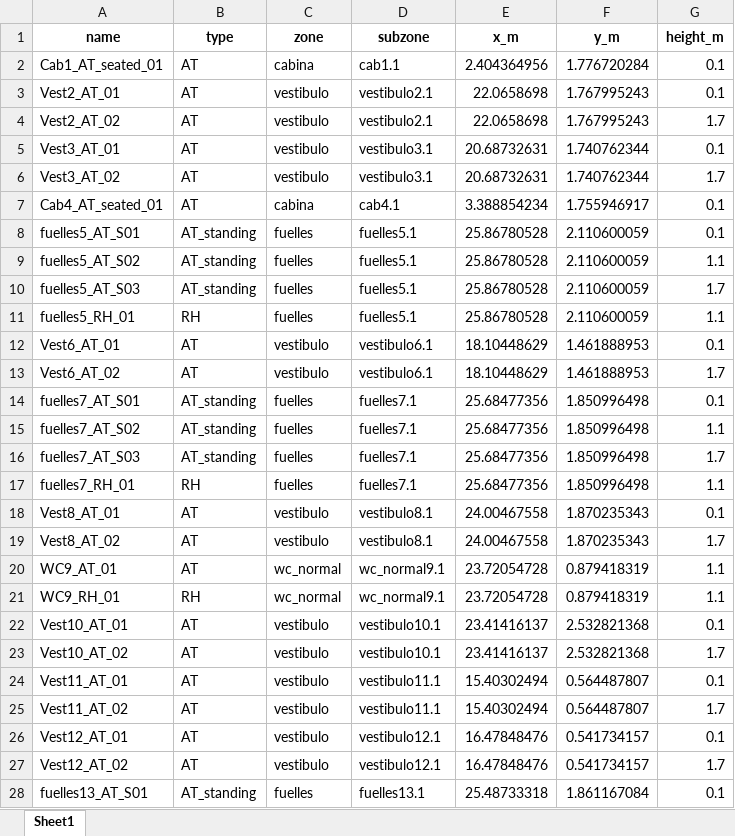
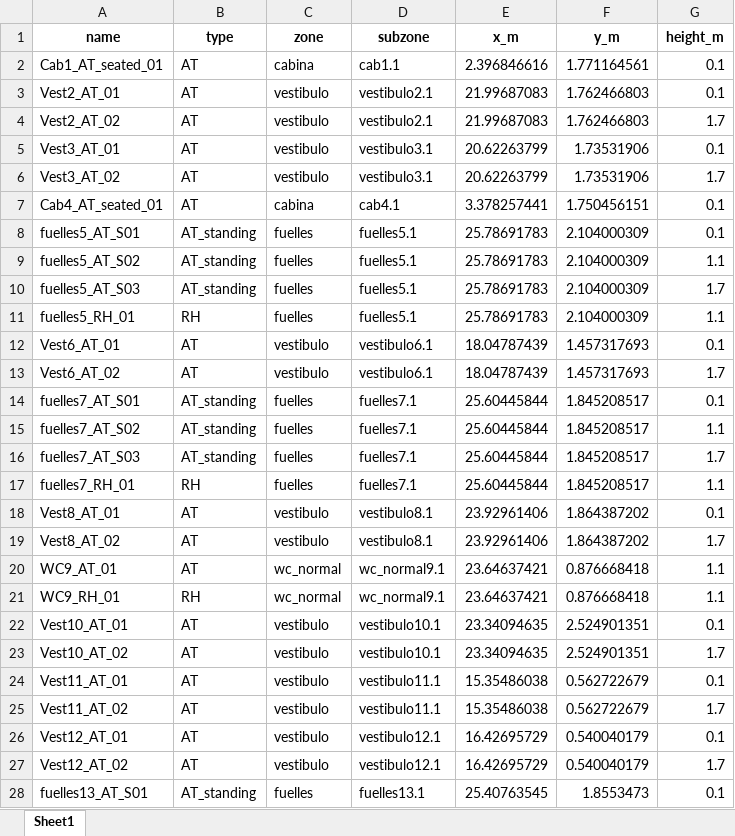
Before and after one commit to Pablo8x3/Proyecto-Final-VPA, an Excel workbook: planos/comprobar_manual/results_final/13_sensors.xlsx, sheet Sheet1, drawn as a sheet; only a part is shown; values as stored, in another font and other column widths than the file's, no borders; the diff covers the shown part only; the diff names each change by its address in the sheet, - before the commit and + after, or states it on an @@ line.

```diff
--- a/planos/comprobar_manual/results_final/13_sensors.xlsx (sheet Sheet1)
+++ b/planos/comprobar_manual/results_final/13_sensors.xlsx (sheet Sheet1)
-E2 (x_m): 2.404364956
+E2 (x_m): 2.396846616
-F2 (y_m): 1.776720284
+F2 (y_m): 1.771164561
-E3:E4 (x_m): 22.0658698
+E3:E4 (x_m): 21.99687083
-F3:F4 (y_m): 1.767995243
+F3:F4 (y_m): 1.762466803
-E5:E6 (x_m): 20.68732631
+E5:E6 (x_m): 20.62263799
-F5:F6 (y_m): 1.740762344
+F5:F6 (y_m): 1.73531906
-E7 (x_m): 3.388854234
+E7 (x_m): 3.378257441
-F7 (y_m): 1.755946917
+F7 (y_m): 1.750456151
-E8:E11 (x_m): 25.86780528
+E8:E11 (x_m): 25.78691783
-F8:F11 (y_m): 2.110600059
+F8:F11 (y_m): 2.104000309
-E12:E13 (x_m): 18.10448629
+E12:E13 (x_m): 18.04787439
-F12:F13 (y_m): 1.461888953
+F12:F13 (y_m): 1.457317693
-E14:E17 (x_m): 25.68477356
+E14:E17 (x_m): 25.60445844
-F14:F17 (y_m): 1.850996498
+F14:F17 (y_m): 1.845208517
-E18:E19 (x_m): 24.00467558
+E18:E19 (x_m): 23.92961406
-F18:F19 (y_m): 1.870235343
+F18:F19 (y_m): 1.864387202
-E20:E21 (x_m): 23.72054728
+E20:E21 (x_m): 23.64637421
-F20:F21 (y_m): 0.879418319
+F20:F21 (y_m): 0.876668418
-E22:E23 (x_m): 23.41416137
+E22:E23 (x_m): 23.34094635
-F22:F23 (y_m): 2.532821368
+F22:F23 (y_m): 2.524901351
-E24:E25 (x_m): 15.40302494
+E24:E25 (x_m): 15.35486038
-F24:F25 (y_m): 0.564487807
+F24:F25 (y_m): 0.562722679
-E26:E27 (x_m): 16.47848476
+E26:E27 (x_m): 16.42695729
-F26:F27 (y_m): 0.541734157
+F26:F27 (y_m): 0.540040179
-E28 (x_m): 25.48733318
+E28 (x_m): 25.40763545
-F28 (y_m): 1.861167084
+F28 (y_m): 1.8553473
```
Also changed, not shown: 66 edited cells elsewhere in this sheet, planos/comprobar_manual/results_final/10_sensors.xlsx, planos/comprobar_manual/results_final/25_sensors.xlsx, 11 other files.
